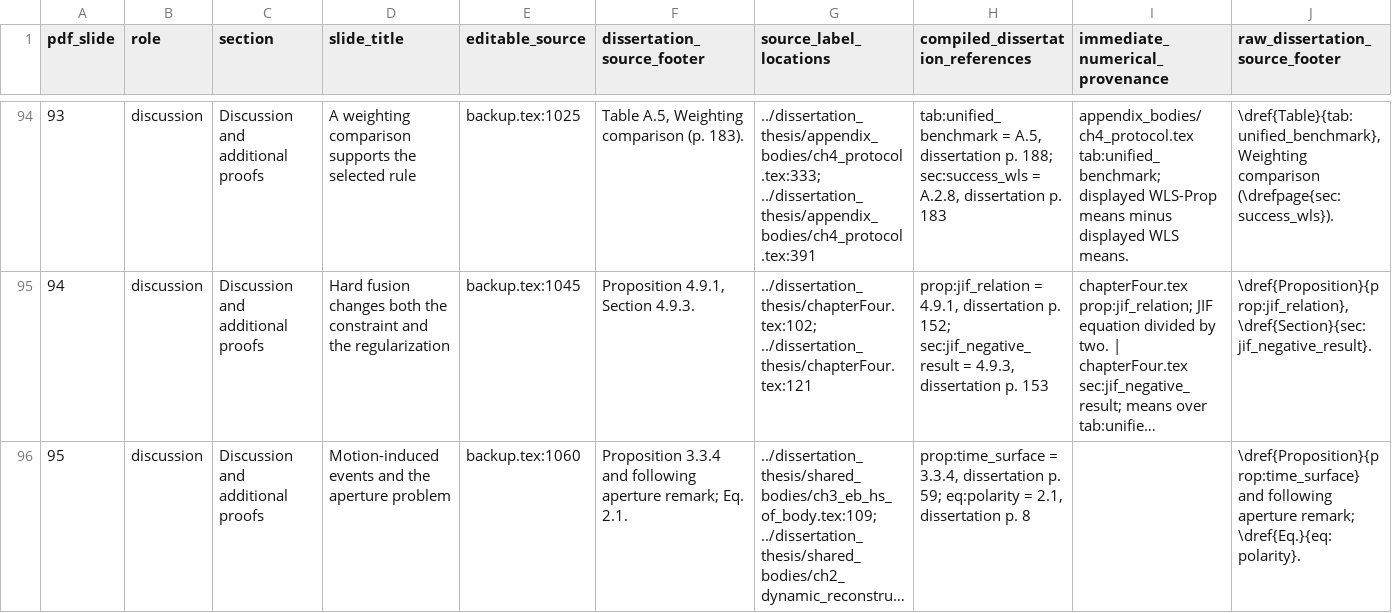
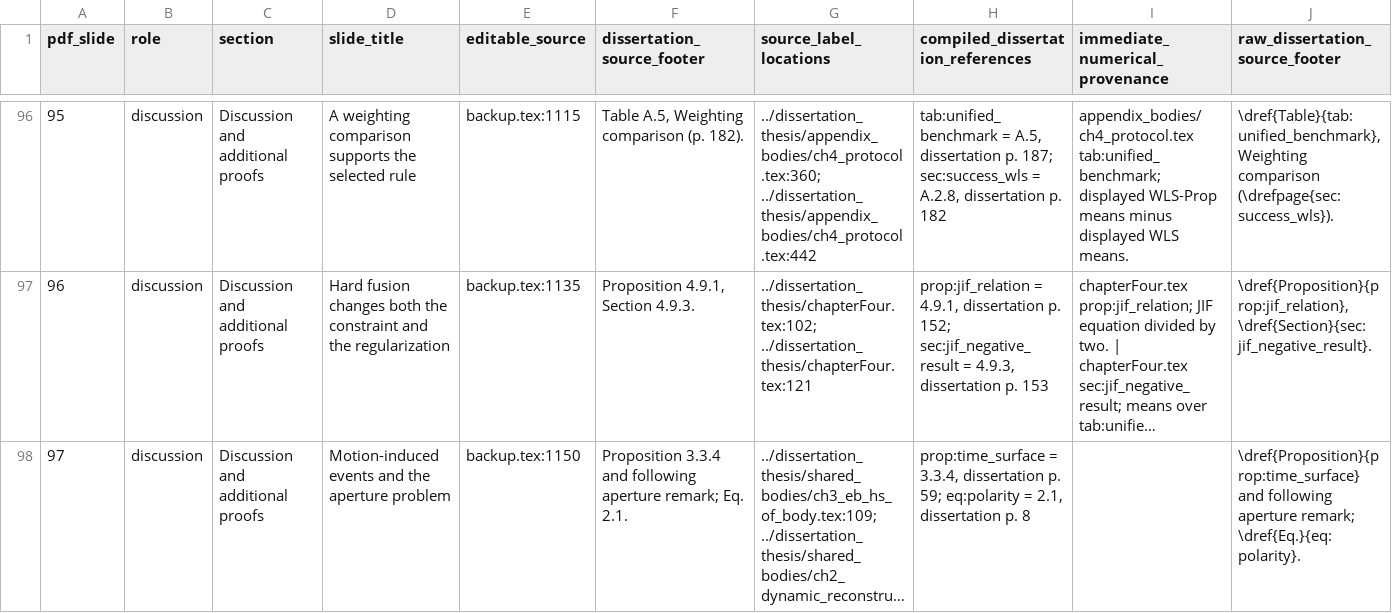
Before and after one commit to 8248902/dissertation_defense, a CSV file: source-map.csv, drawn as a sheet; only a part is shown, gaps mark what is left out; long unchanged cells end in …; addresses are those after the commit; the diff covers the shown part only; the diff names each change by its address in the sheet, - before the commit and + after, or states it on an @@ line.

Commit message:
additional backup slides

```diff
--- a/source-map.csv
+++ b/source-map.csv
@@ column A (pdf_slide) renumbered between rows 28 and 98 @@
-E96 (editable_source): backup.tex:1025
+E96 (editable_source): backup.tex:1115
-F96 (dissertation_source_footer): Table A.5, Weighting comparison (p. 183).
+F96 (dissertation_source_footer): Table A.5, Weighting comparison (p. 182).
-G96 (source_label_locations): ../dissertation_thesis/appendix_bodies/ch4_protocol.tex:333; ../dissertation_thesis/appendix_bodies/ch4_protocol.tex:391
+G96 (source_label_locations): ../dissertation_thesis/appendix_bodies/ch4_protocol.tex:360; ../dissertation_thesis/appendix_bodies/ch4_protocol.tex:442
-H96 (compiled_dissertation_references): …dissertation p. 188; sec:success_wls = A.2.8, dissertation p. 183
+H96 (compiled_dissertation_references): …dissertation p. 187; sec:success_wls = A.2.8, dissertation p. 182
-E97 (editable_source): backup.tex:1045
+E97 (editable_source): backup.tex:1135
-E98 (editable_source): backup.tex:1060
+E98 (editable_source): backup.tex:1150
```
Also changed, not shown: 6 added rows, 2 removed rows and 91 edited cells elsewhere in this file, anki/defense-oral.tsv, 24 other files.
